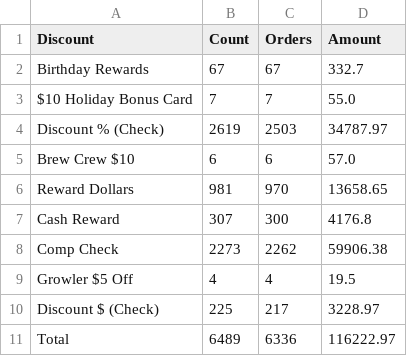
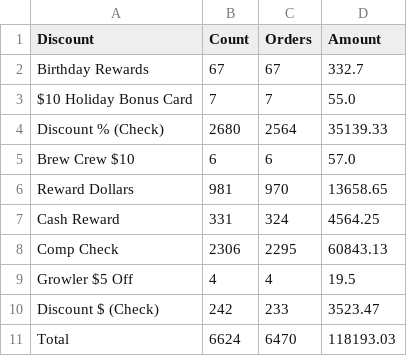
Before and after one commit to BHERRIN7/brassstap-data, a CSV file: data/Check Discounts.csv, drawn as a sheet.

Commit message:
Update Check Discounts.csv — 2026-08-30

```diff
--- a/data/Check Discounts.csv
+++ b/data/Check Discounts.csv
@@ -3,9 +3,9 @@ Birthday Rewards,67,67,332.7
 $10 Holiday Bonus Card,7,7,55.0
-Discount % (Check),2619,2503,34787.97
+Discount % (Check),2680,2564,35139.33
 Brew Crew $10,6,6,57.0
 Reward Dollars,981,970,13658.65
-Cash Reward,307,300,4176.8
-Comp Check,2273,2262,59906.38
+Cash Reward,331,324,4564.25
+Comp Check,2306,2295,60843.13
 Growler $5 Off,4,4,19.5
-Discount $ (Check),225,217,3228.97
-Total,6489,6336,116222.97
+Discount $ (Check),242,233,3523.47
+Total,6624,6470,118193.03
```
